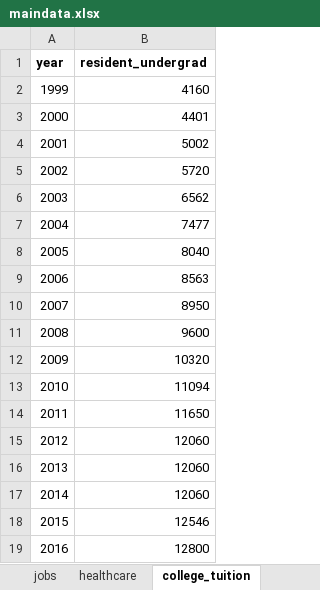
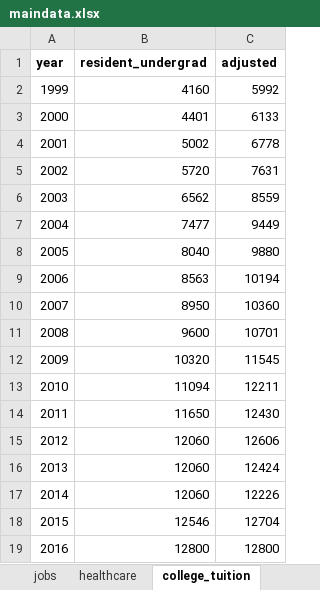
Before and after one commit to striblab/2016election, an Excel workbook: 2018elections/20180429-tpaw/build/data/maindata.xlsx, sheet college_tuition, drawn as a sheet; values as stored, in another font and other column widths than the file's, no borders; the diff names each change by its address in the sheet, - before the commit and + after, or states it on an @@ line.

```diff
--- a/2018elections/20180429-tpaw/build/data/maindata.xlsx (sheet college_tuition)
+++ b/2018elections/20180429-tpaw/build/data/maindata.xlsx (sheet college_tuition)
+column C (adjusted), rows 2-19: 5992 | 6133 | 6778 | 7631 | 8559 | 9449 | 9880 | 10194 | 10360 | 10701 | 11545 | 12211 | 12430 | 12606 | 12424 | 12226 | 12704 | 12800
```
Also changed, not shown: sheet layout, 9 other files.
